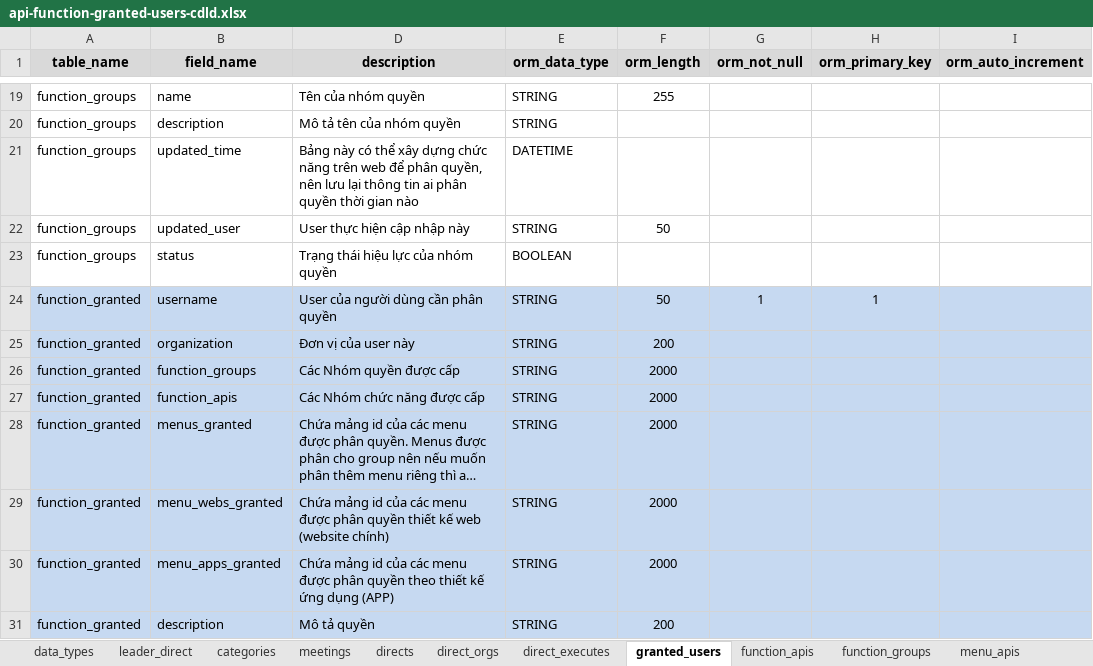
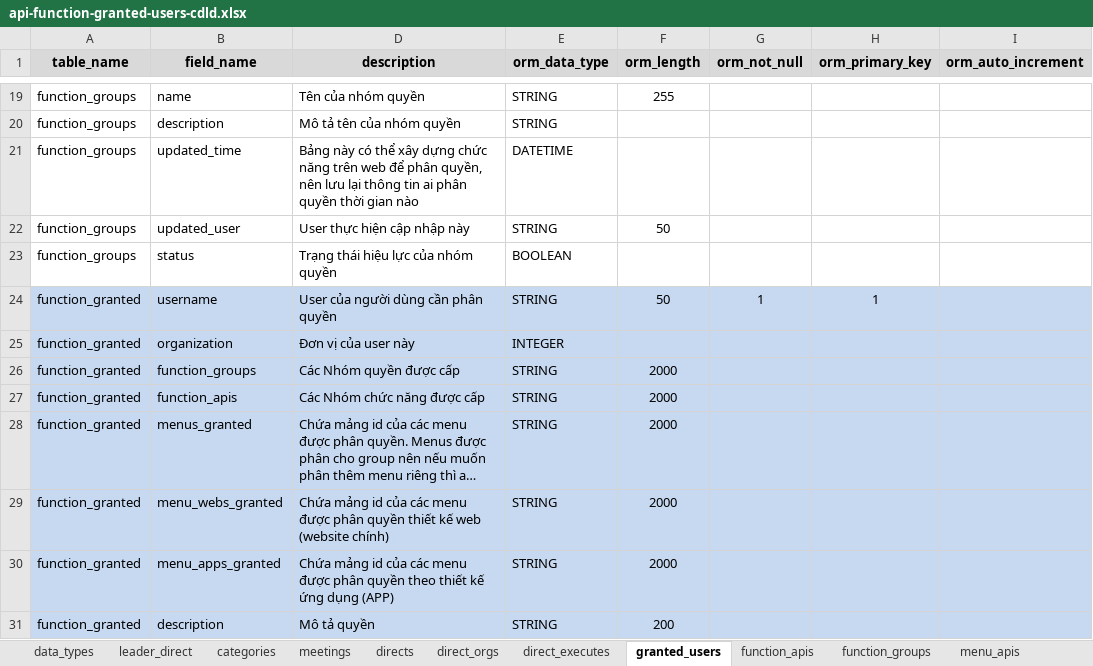
Before and after one commit to nvdinh185/leader-direct, an Excel workbook: db/excel/api-function-granted-users-cdld.xlsx, sheet granted_users, drawn as a sheet; only a part is shown, gaps mark what is left out; long unchanged cells end in …; values as stored, in another font and other column widths than the file's, no borders; the diff names each change by its address in the sheet, - before the commit and + after, or states it on an @@ line.

Commit message:
add code add user and rev user right handler

```diff
--- a/db/excel/api-function-granted-users-cdld.xlsx (sheet granted_users)
+++ b/db/excel/api-function-granted-users-cdld.xlsx (sheet granted_users)
-E25 (orm_data_type): STRING
+E25 (orm_data_type): INTEGER
-F25 (orm_length): 200
+F25 (orm_length): (empty)
```
Also changed, not shown: 12 other files.
